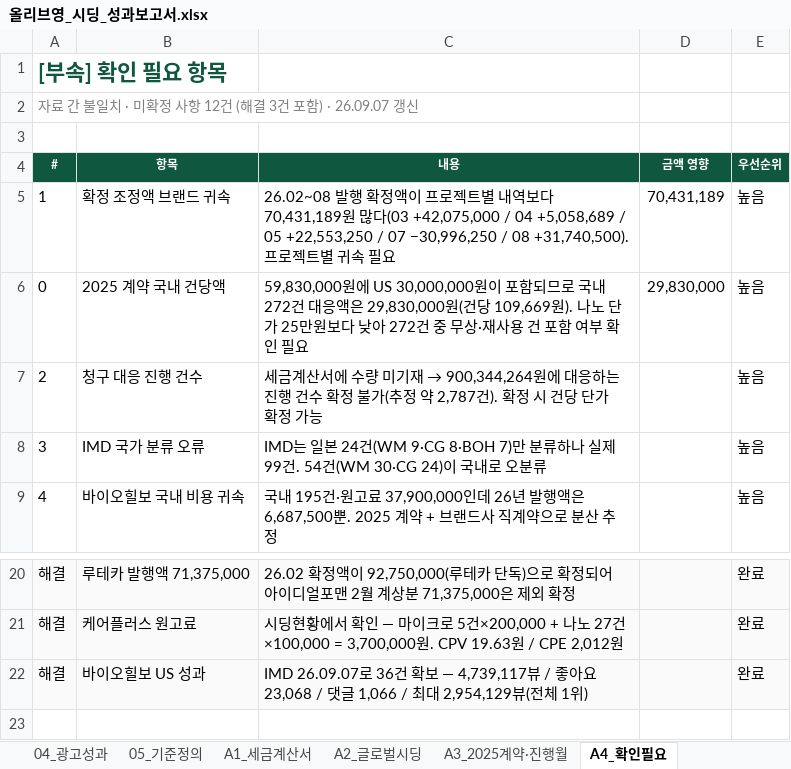
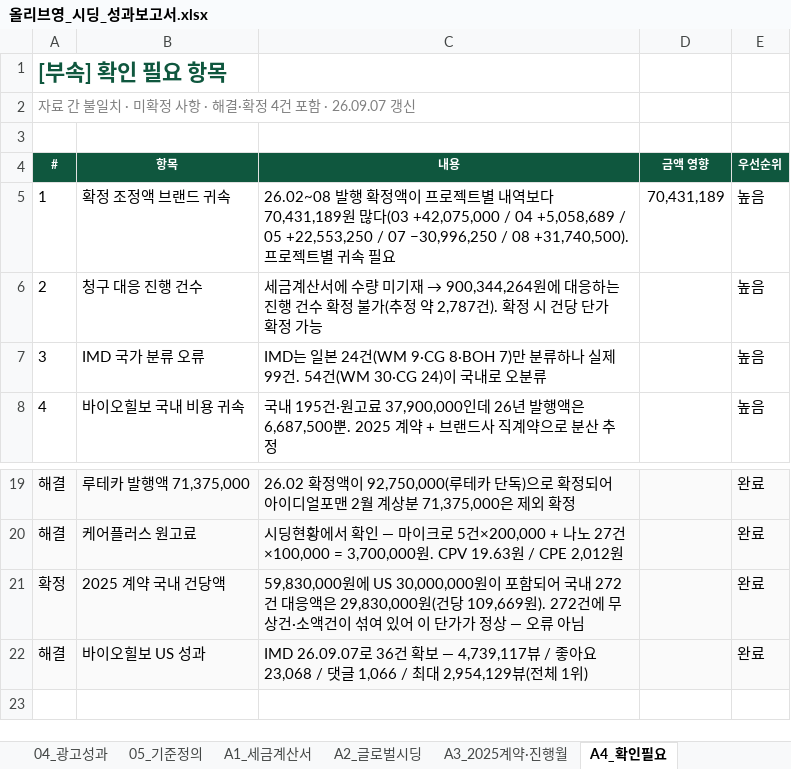
Before and after one commit to bat-han-26/-_oy, an Excel workbook: reports/올리브영_시딩_성과보고서.xlsx, sheet A4_확인필요, drawn as a sheet; only a part is shown, gaps mark what is left out; values as stored, in another font and other column widths than the file's, no borders; removed rows and columns are numbered as before the commit, all else as after; the diff names each change by its address in the sheet, - before the commit and + after, or states it on an @@ line.

```diff
--- a/reports/올리브영_시딩_성과보고서.xlsx (sheet A4_확인필요)
+++ b/reports/올리브영_시딩_성과보고서.xlsx (sheet A4_확인필요)
-A2 (#): …사항 12건 (해결 3건 포함) · 26.09.07 갱신
+A2 (#): …사항 · 해결·확정 4건 포함 · 26.09.07 갱신
-row 6: 0 | 2025 계약 국내 건당액 | 59,830,000원에 US 30,000,000원이 포함되므로 국내 272건 대응액은 29,830,000원(건당 109,669원). 나노 단가 25만원보다 낮아 272건 중 무상·재사용 건 포함 여부 확인 필요 | 29,830,000 | 높음
+row 21: 확정 | 2025 계약 국내 건당액 | 59,830,000원에 US 30,000,000원이 포함되어 국내 272건 대응액은 29,830,000원(건당 109,669원). 272건에 무상건·소액건이 섞여 있어 이 단가가 정상 — 오류 아님 |  | 완료
```
Also changed, not shown: sheet 05_기준정의, 2 other files.
